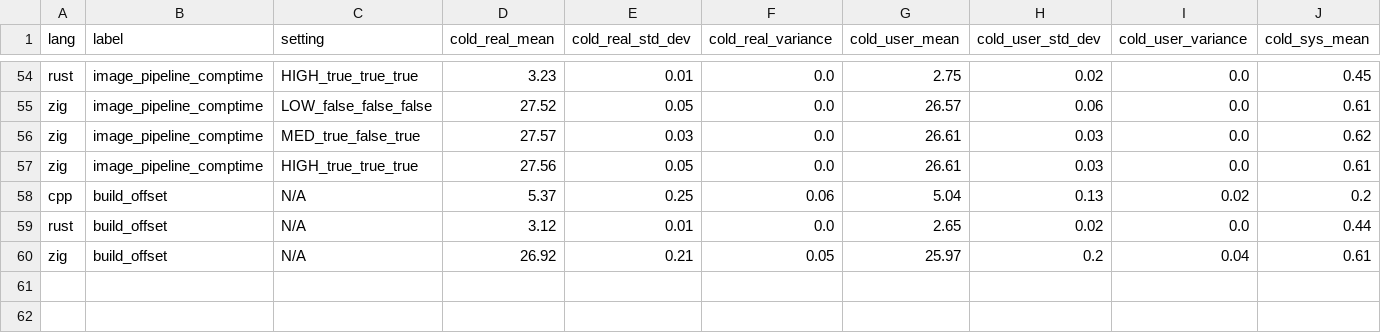
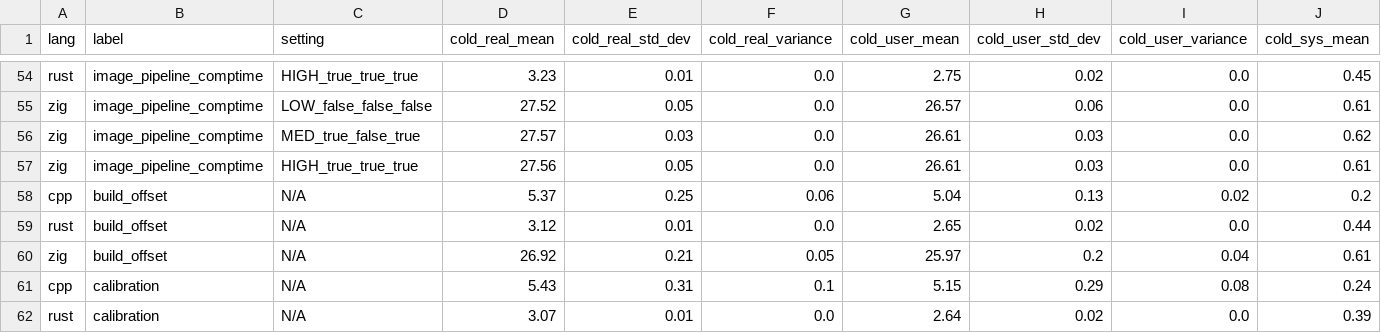
Before and after one commit to thomasisebeck/Research, a CSV file: build_times_all.csv, drawn as a sheet; only a part is shown, gaps mark what is left out; rows hold the shown columns only; the diff names each change by its address in the sheet, - before the commit and + after, or states it on an @@ line.

```diff
--- a/build_times_all.csv
+++ b/build_times_all.csv
+row 61: cpp | calibration | N/A | 5.43 | 0.31 | 0.1 | 5.15 | 0.29 | 0.08 | 0.24
+row 62: rust | calibration | N/A | 3.07 | 0.01 | 0.0 | 2.64 | 0.02 | 0.0 | 0.39
```
Also changed, not shown: runtime_times_all.csv, 29 other files.
